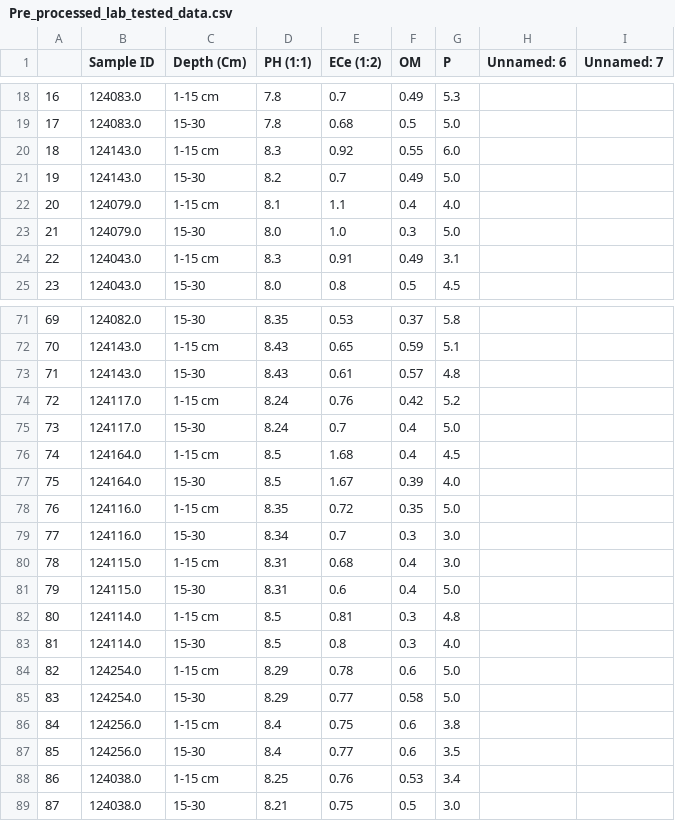
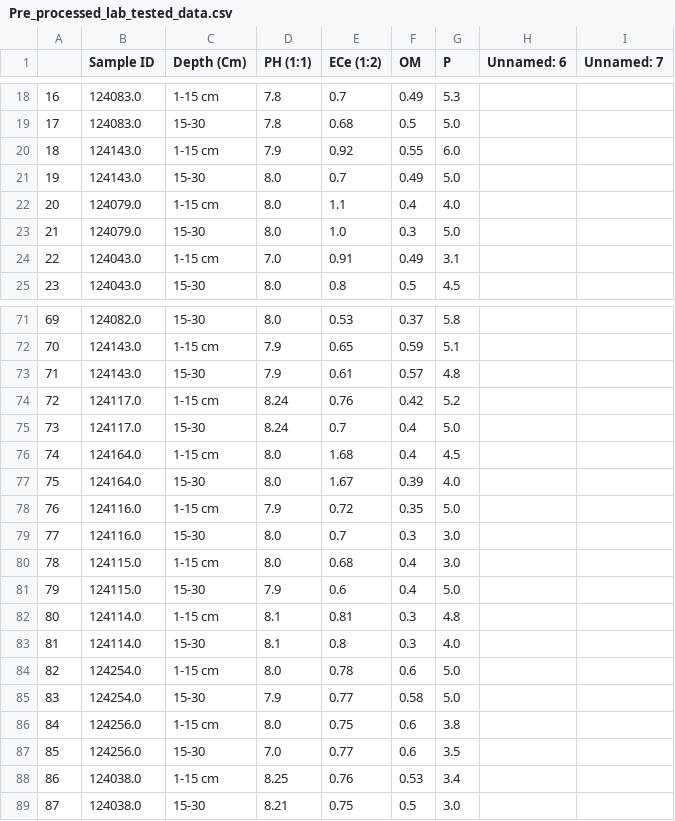
Before and after one commit to yousaf2018/Final-Year-Project-Soil-Analysis-using-machine-learning, a CSV file: Pre_processed_lab_tested_data.csv, drawn as a sheet; only a part is shown, gaps mark what is left out; the diff covers the shown part only.

```diff
--- a/Pre_processed_lab_tested_data.csv
+++ b/Pre_processed_lab_tested_data.csv
@@ -19,7 +19,7 @@
 17,124083.0,15-30,7.8,0.68,0.5,5.0,,
-18,124143.0,1-15 cm,8.3,0.92,0.55,6.0,,
-19,124143.0,15-30,8.2,0.7,0.49,5.0,,
-20,124079.0,1-15 cm,8.1,1.1,0.4,4.0,,
+18,124143.0,1-15 cm,7.9,0.92,0.55,6.0,,
+19,124143.0,15-30,8.0,0.7,0.49,5.0,,
+20,124079.0,1-15 cm,8.0,1.1,0.4,4.0,,
 21,124079.0,15-30,8.0,1.0,0.3,5.0,,
-22,124043.0,1-15 cm,8.3,0.91,0.49,3.1,,
+22,124043.0,1-15 cm,7.0,0.91,0.49,3.1,,
 23,124043.0,15-30,8.0,0.8,0.5,4.5,,
@@ -71,18 +71,18 @@
-69,124082.0,15-30,8.35,0.53,0.37,5.8,,
-70,124143.0,1-15 cm,8.43,0.65,0.59,5.1,,
-71,124143.0,15-30,8.43,0.61,0.57,4.8,,
+69,124082.0,15-30,8.0,0.53,0.37,5.8,,
+70,124143.0,1-15 cm,7.9,0.65,0.59,5.1,,
+71,124143.0,15-30,7.9,0.61,0.57,4.8,,
 72,124117.0,1-15 cm,8.24,0.76,0.42,5.2,,
 73,124117.0,15-30,8.24,0.7,0.4,5.0,,
-74,124164.0,1-15 cm,8.5,1.68,0.4,4.5,,
-75,124164.0,15-30,8.5,1.67,0.39,4.0,,
-76,124116.0,1-15 cm,8.35,0.72,0.35,5.0,,
-77,124116.0,15-30,8.34,0.7,0.3,3.0,,
-78,124115.0,1-15 cm,8.31,0.68,0.4,3.0,,
-79,124115.0,15-30,8.31,0.6,0.4,5.0,,
-80,124114.0,1-15 cm,8.5,0.81,0.3,4.8,,
-81,124114.0,15-30,8.5,0.8,0.3,4.0,,
-82,124254.0,1-15 cm,8.29,0.78,0.6,5.0,,
-83,124254.0,15-30,8.29,0.77,0.58,5.0,,
-84,124256.0,1-15 cm,8.4,0.75,0.6,3.8,,
-85,124256.0,15-30,8.4,0.77,0.6,3.5,,
+74,124164.0,1-15 cm,8.0,1.68,0.4,4.5,,
+75,124164.0,15-30,8.0,1.67,0.39,4.0,,
+76,124116.0,1-15 cm,7.9,0.72,0.35,5.0,,
+77,124116.0,15-30,8.0,0.7,0.3,3.0,,
+78,124115.0,1-15 cm,8.0,0.68,0.4,3.0,,
+79,124115.0,15-30,7.9,0.6,0.4,5.0,,
+80,124114.0,1-15 cm,8.1,0.81,0.3,4.8,,
+81,124114.0,15-30,8.1,0.8,0.3,4.0,,
+82,124254.0,1-15 cm,8.0,0.78,0.6,5.0,,
+83,124254.0,15-30,7.9,0.77,0.58,5.0,,
+84,124256.0,1-15 cm,8.0,0.75,0.6,3.8,,
+85,124256.0,15-30,7.0,0.77,0.6,3.5,,
 86,124038.0,1-15 cm,8.25,0.76,0.53,3.4,,
```
Also changed, not shown: 21 edited cells elsewhere in this file, 4 other files.
